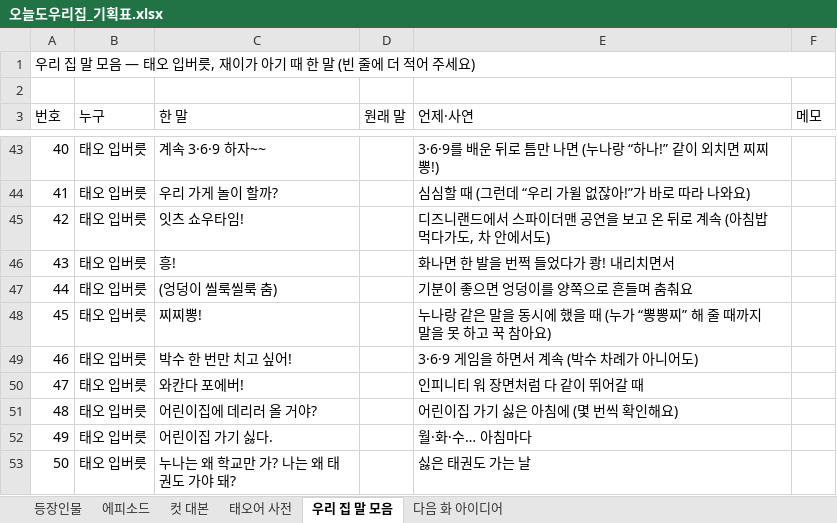
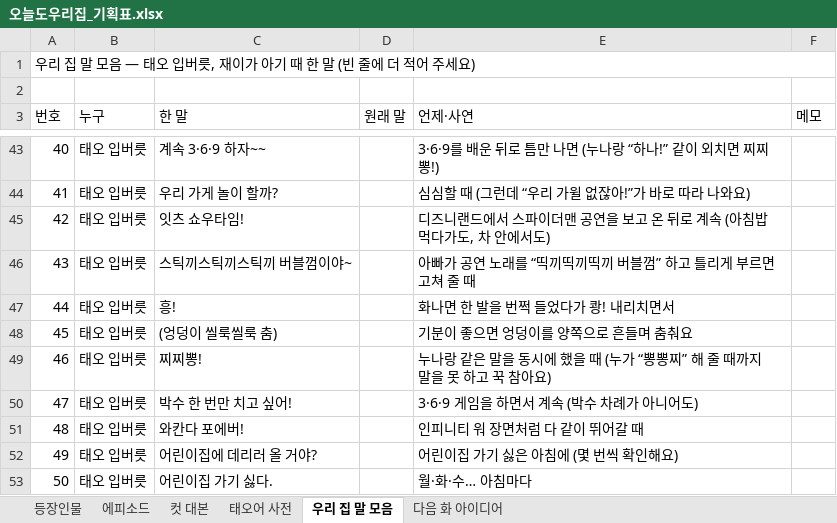
Before and after one commit to seangold8888/seangold8888.github.io, an Excel workbook: webtoon/planning/오늘도우리집_기획표.xlsx, sheet 우리 집 말 모음, drawn as a sheet; only a part is shown, gaps mark what is left out; the shorter side is filled out with more unchanged rows; values as stored, in another font and other column widths than the file's, no cell formats; addresses are those after the commit; the diff names each change by its address in the sheet, - before the commit and + after, or states it on an @@ line.

```diff
--- a/webtoon/planning/오늘도우리집_기획표.xlsx (sheet 우리 집 말 모음)
+++ b/webtoon/planning/오늘도우리집_기획표.xlsx (sheet 우리 집 말 모음)
+row 46: 43 | 태오 입버릇 | 스틱끼스틱끼스틱끼 버블껌이야~ |  | 아빠가 공연 노래를 “띡끼띡끼띡끼 버블껌” 하고 틀리게 부르면 고쳐 줄 때
@@ column A (번호) renumbered from row 47 down @@
```
Also changed, not shown: sheet 컷 대본, sheet 태오어 사전, sheet 에피소드, sheet 등장인물, cell formats, 7 other files.
